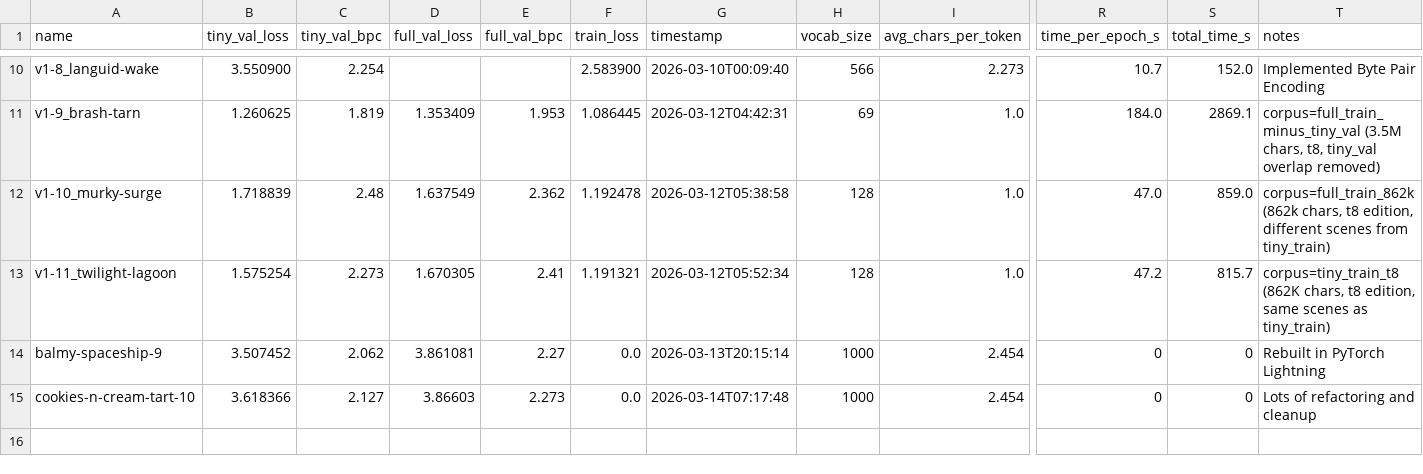
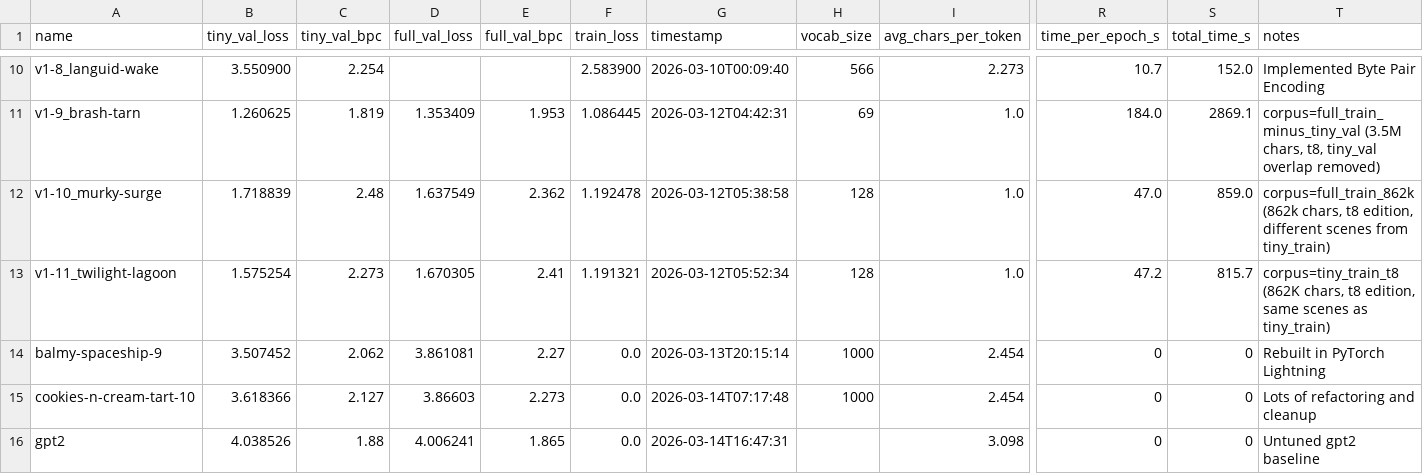
Before and after one commit to mattcecil/shakespeare_generator, a CSV file: training_log.csv, drawn as a sheet; only a part is shown, gaps mark what is left out; rows hold the shown columns only; the diff names each change by its address in the sheet, - before the commit and + after, or states it on an @@ line.

```diff
--- a/training_log.csv
+++ b/training_log.csv
+row 16: gpt2 | 4.038526 | 1.88 | 4.006241 | 1.865 | 0.0 | 2026-03-14T16:47:31 |  | 3.098 | 0 | 0 | Untuned gpt2 baseline
```
Also changed, not shown: 11 other files.
